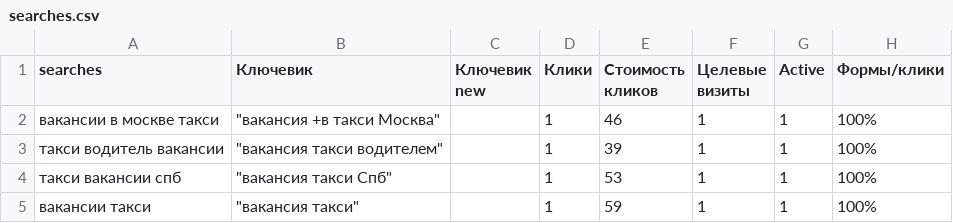
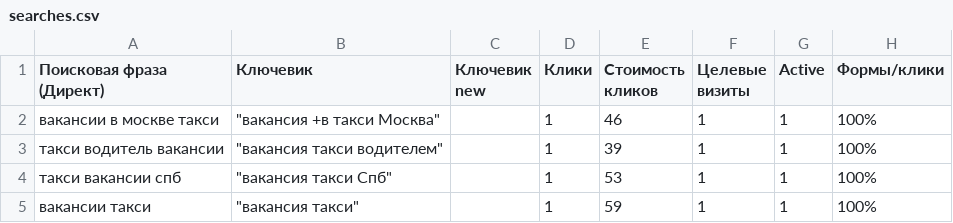
Before and after one commit to kakgovorilmoided/for-yandex-analyze, a CSV file: searches.csv, drawn as a sheet; only a part is shown.

```diff
--- a/searches.csv
+++ b/searches.csv
@@ -1,2 +1,2 @@
-searches,Ключевик,Ключевик new,Клики,Стоимость кликов,Целевые визиты,Active,Формы/клики
+Поисковая фраза (Директ),Ключевик,Ключевик new,Клики,Стоимость кликов,Целевые визиты,Active,Формы/клики
 вакансии в москве такси,"""вакансия +в такси Москва""",,1,46,1,1,100%
```
Also changed, not shown: 7 other files.
